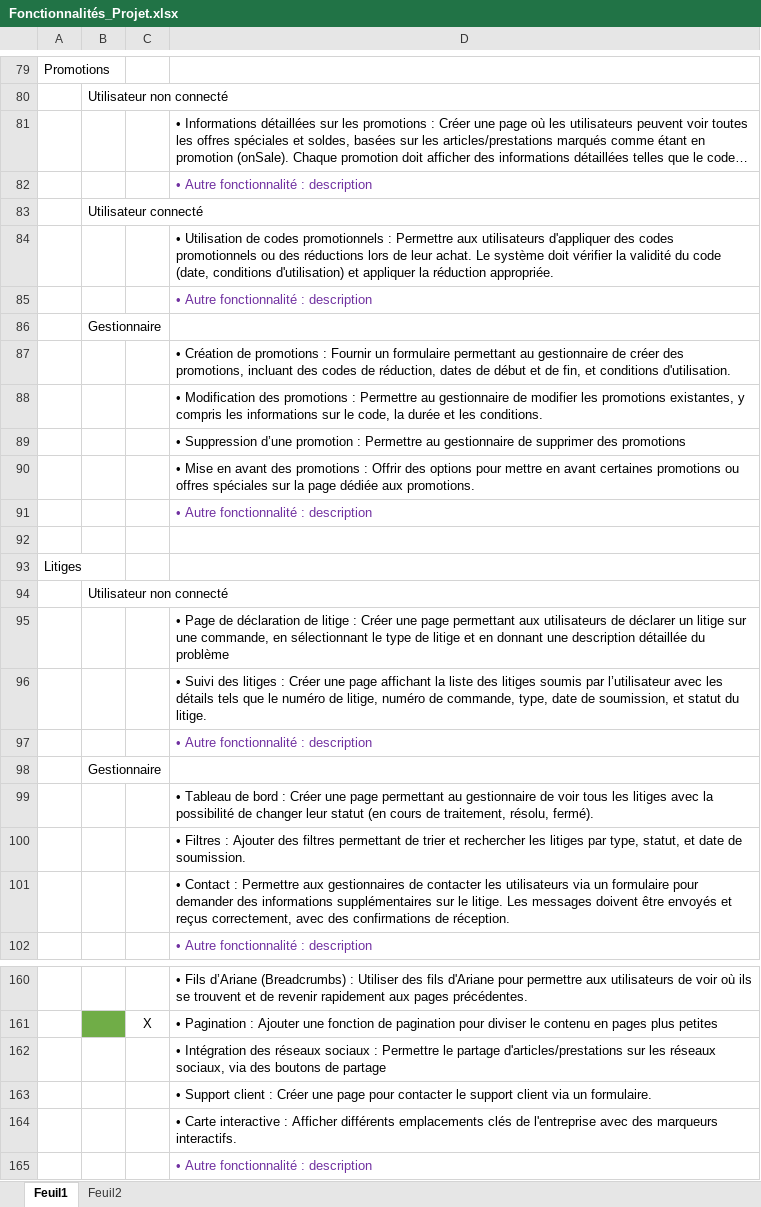
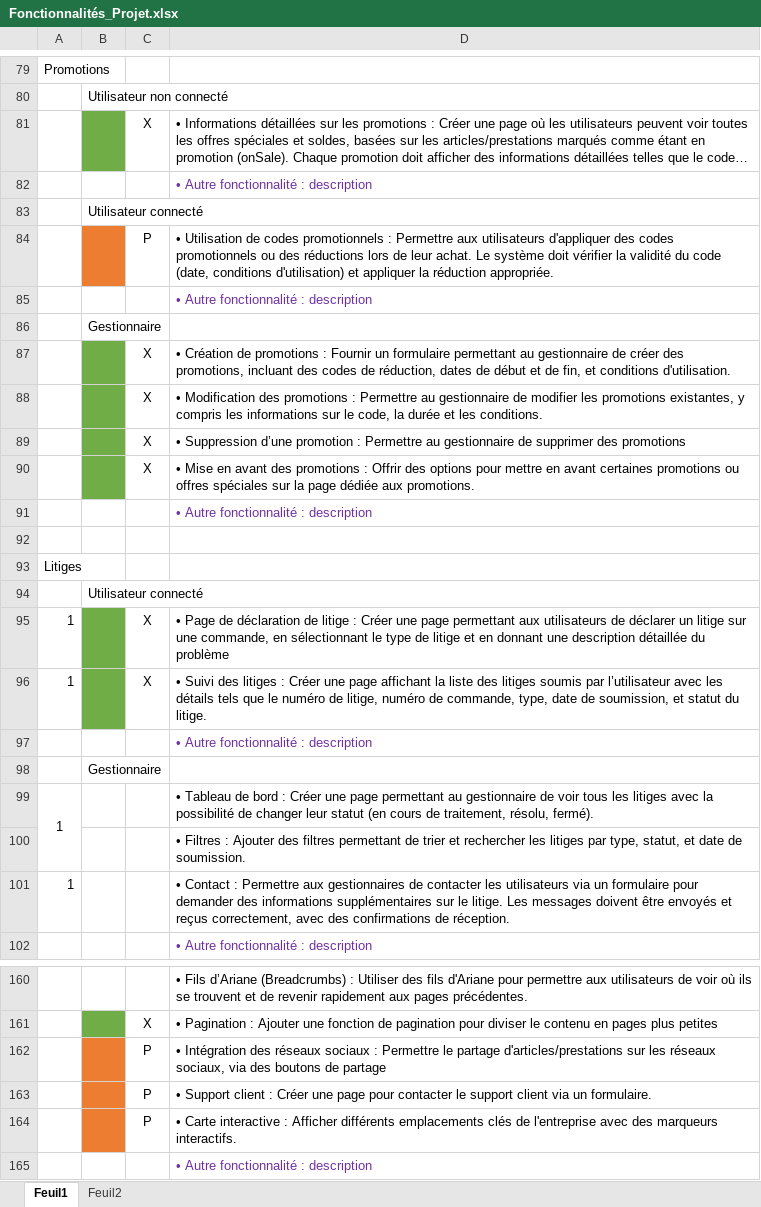
Before and after one commit to Elouanlucas/Vigne_a_Domicile, an Excel workbook: Fonctionnalités_Projet.xlsx, sheet Feuil1, drawn as a sheet; only a part is shown, gaps mark what is left out; long unchanged cells end in …; values as stored, in another font and other column widths than the file's, no borders; removed rows and columns are numbered as before the commit, all else as after; the diff names each change by its address in the sheet, - before the commit and + after, or states it on an @@ line.

Commit message:
litiges

```diff
--- a/Fonctionnalités_Projet.xlsx (sheet Feuil1)
+++ b/Fonctionnalités_Projet.xlsx (sheet Feuil1)
-B81 fill: none
+B81 fill: #70AD47
-C81: (empty)
+C81: X
-B84 fill: none
+B84 fill: #ED7D31
-C84: (empty)
+C84: P
-B87:B90 fill: none
+B87:B90 fill: #70AD47
-C87:C90: (empty)
+C87:C90: X
-row 94:  | Utilisateur non connecté
-row 95:  |  |  | • Page de déclaration de litige : Créer une page permettant aux utilisateurs de déclarer un litige sur une commande, en sélectionnant le type de litige et en donnant une description détaillée du problème
-row 96:  |  |  | • Suivi des litiges : Créer une page affichant la liste des litiges soumis par l’utilisateur avec les détails tels que le numéro de litige, numéro de commande, type, date de soumission, et statut du litige.
+row 94:  | Utilisateur connecté
+row 95: 1 |  | X | • Page de déclaration de litige : Créer une page permettant aux utilisateurs de déclarer un litige sur une commande, en sélectionnant le type de litige et en donnant une description détaillée du problème
+row 96: 1 |  | X | • Suivi des litiges : Créer une page affichant la liste des litiges soumis par l’utilisateur avec les détails tels que le numéro de litige, numéro de commande, type, date de soumission, et statut du litige.
-A99: (empty)
+A99: 1
+A99:A100 merged
-A101: (empty)
+A101: 1
-B162:B164 fill: none
+B162:B164 fill: #ED7D31
-C162:C164: (empty)
+C162:C164: P
```
Also changed, not shown: sheet Feuil2, 17 other files.
